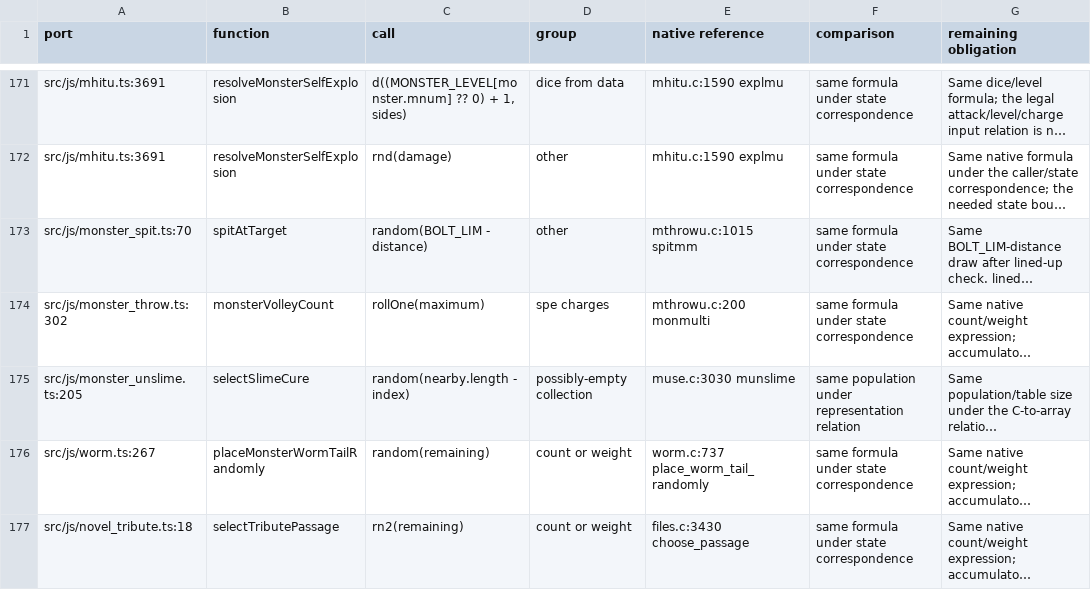
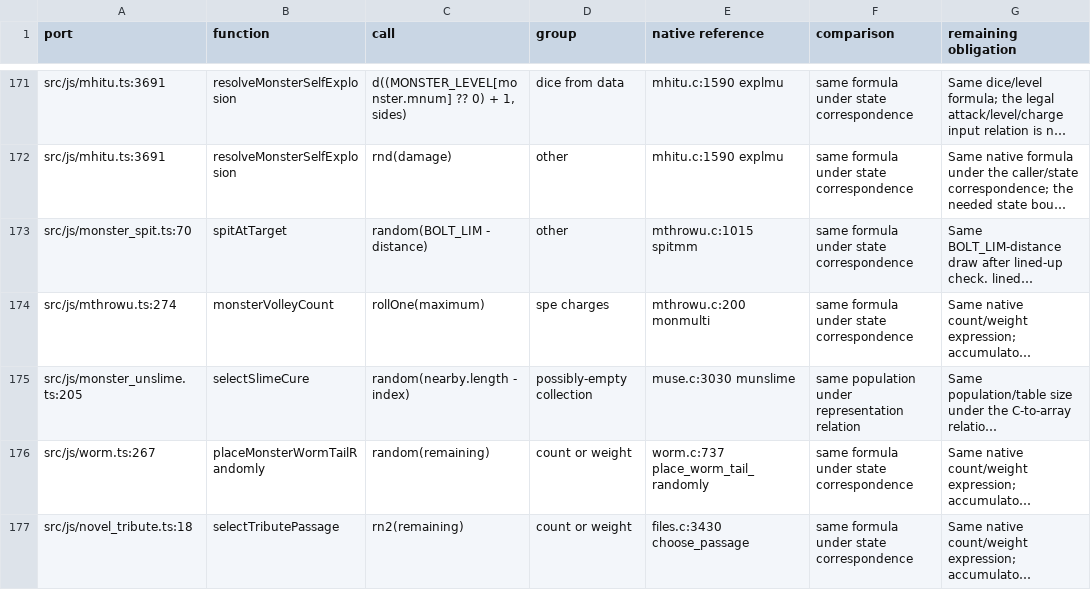
Before and after one commit to daoa0601/teleport-contest, a TSV file: verification/callsites/review.tsv, drawn as a sheet; only a part is shown, gaps mark what is left out; long unchanged cells end in …; the diff names each change by its address in the sheet, - before the commit and + after, or states it on an @@ line.

Commit message:
Concentrate mhitm.c:mattackm() and mthrowu.c ports
mattackm: canSeeMonsterCombat() is mattackm()'s gv.vis rule, kept as an
export for the combat tests but cited as a part; the AT_WEAP
mon_wield_item() gate that was monsterVersusMonsterWieldAction() is
inline in attackMonsterWithMonster()'s slot loop.

mthrowu: throwMonsterProjectile() now carries the m_throw() citation and
m_throw()'s missile-detachment opening inline (detachMissile());
readyRangedMonsterWeapon() names the thrwmm()/thrwmu() weapon_check gate
it shares; resolveMonsterCombatThrow() names mattackm()'s AT_WEAP slot;
throwMonsterWeaponAtHero() names thrwmu()'s hero-targeted monshoot()
tail; monsterClassVolleyBonus() names monmulti()'s
multishot_class_bonus() step beside dothrow.ts' hero variant.  The
review.tsv volley row points at mthrowu.ts since the monster_throw.ts
rename.

```diff
--- a/verification/callsites/review.tsv
+++ b/verification/callsites/review.tsv
-A174 (port): src/js/monster_throw.ts:302
+A174 (port): src/js/mthrowu.ts:274
```
Also changed, not shown: 4 other files.
